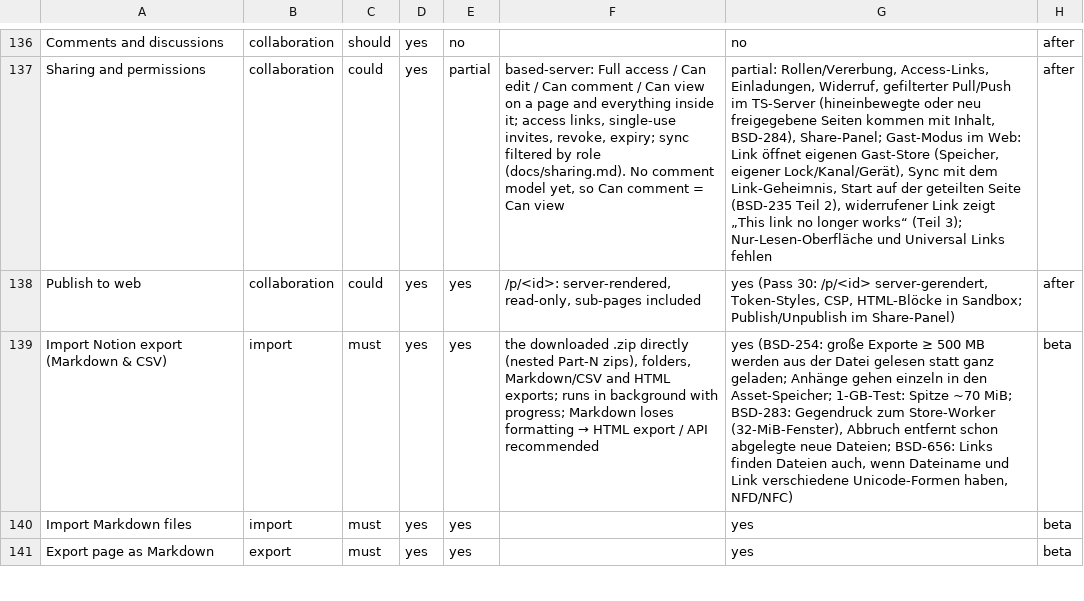
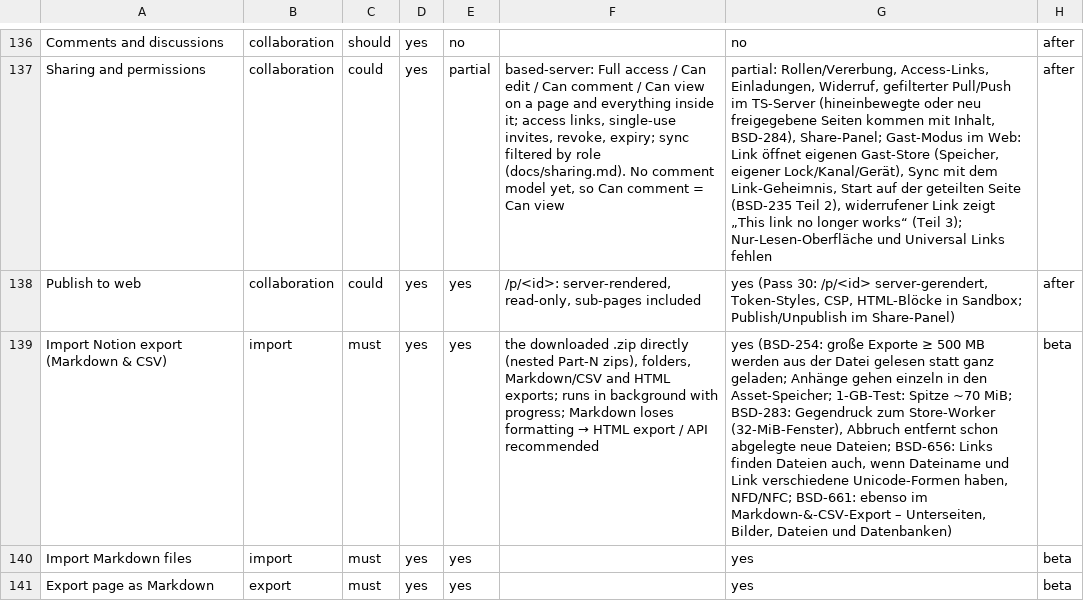
Before and after one commit to elija-7580/Based, a CSV file: replica/features.csv, drawn as a sheet; only a part is shown, gaps mark what is left out; the diff names each change by its address in the sheet, - before the commit and + after, or states it on an @@ line.

```diff
--- a/replica/features.csv
+++ b/replica/features.csv
-G139: …Unicode-Formen haben, NFD/NFC)
+G139: …Unicode-Formen haben, NFD/NFC; BSD-661: ebenso im Markdown-&-CSV-Export – Unterseiten, Bilder, Dateien und Datenbanken)
```
Also changed, not shown: 2 other files.
